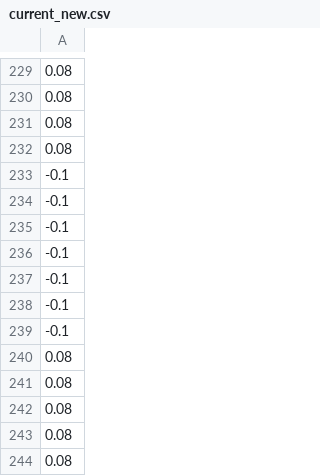
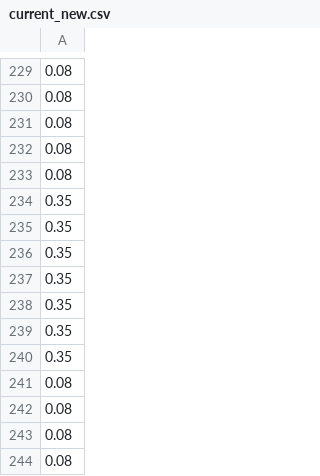
Before and after one commit to edneide/EpiModel_Dashboard_Malawi, a CSV file: inputs/reductionScenarios/current_new.csv, drawn as a sheet; only a part is shown, gaps mark what is left out; removed rows and columns are numbered as before the commit, all else as after; the diff names each change by its address in the sheet, - before the commit and + after, or states it on an @@ line.

```diff
--- a/inputs/reductionScenarios/current_new.csv
+++ b/inputs/reductionScenarios/current_new.csv
-row 233: -0.1
-row 234: -0.1
-row 235: -0.1
-row 236: -0.1
-row 237: -0.1
-row 238: -0.1
-row 239: -0.1
+row 234: 0.35
+row 235: 0.35
+row 236: 0.35
+row 237: 0.35
+row 238: 0.35
+row 239: 0.35
+row 240: 0.35
```
Also changed, not shown: inputs/masking/masking_compliance_new.csv, 1 other file.
